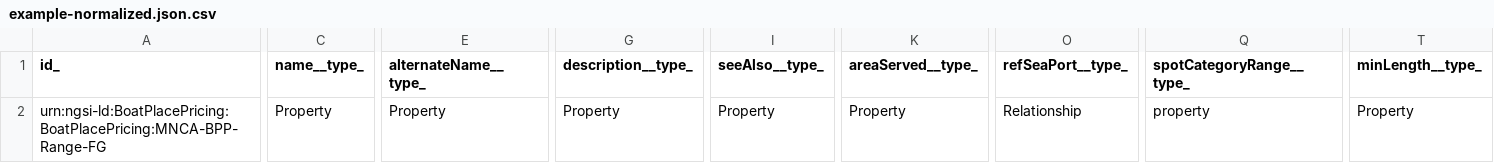
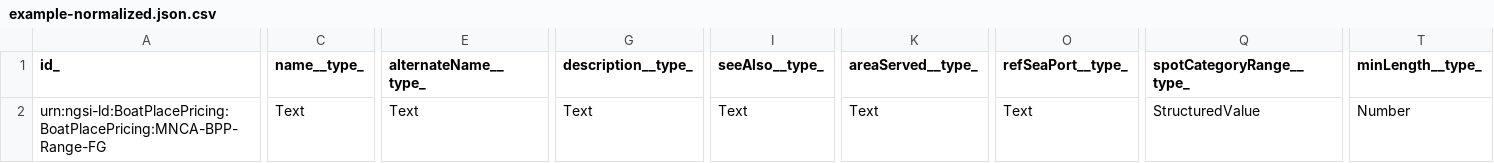
Before and after one commit to smart-data-models/dataModel.Ports, a CSV file: BoatPlacesPricing/examples/example-normalized.json.csv, drawn as a sheet; only a part is shown, gaps mark what is left out; the diff covers the shown part only; the diff names each change by its address in the sheet, - before the commit and + after, or states it on an @@ line.

```diff
--- a/BoatPlacesPricing/examples/example-normalized.json.csv
+++ b/BoatPlacesPricing/examples/example-normalized.json.csv
-C2 (name__type_): Property
+C2 (name__type_): Text
-E2 (alternateName__type_): Property
+E2 (alternateName__type_): Text
-G2 (description__type_): Property
+G2 (description__type_): Text
-I2 (seeAlso__type_): Property
+I2 (seeAlso__type_): Text
-K2 (areaServed__type_): Property
+K2 (areaServed__type_): Text
-O2 (refSeaPort__type_): Relationship
+O2 (refSeaPort__type_): Text
-Q2 (spotCategoryRange__type_): property
+Q2 (spotCategoryRange__type_): StructuredValue
-T2 (minLength__type_): Property
+T2 (minLength__type_): Number
```
Also changed, not shown: 9 edited cells elsewhere in this file.
